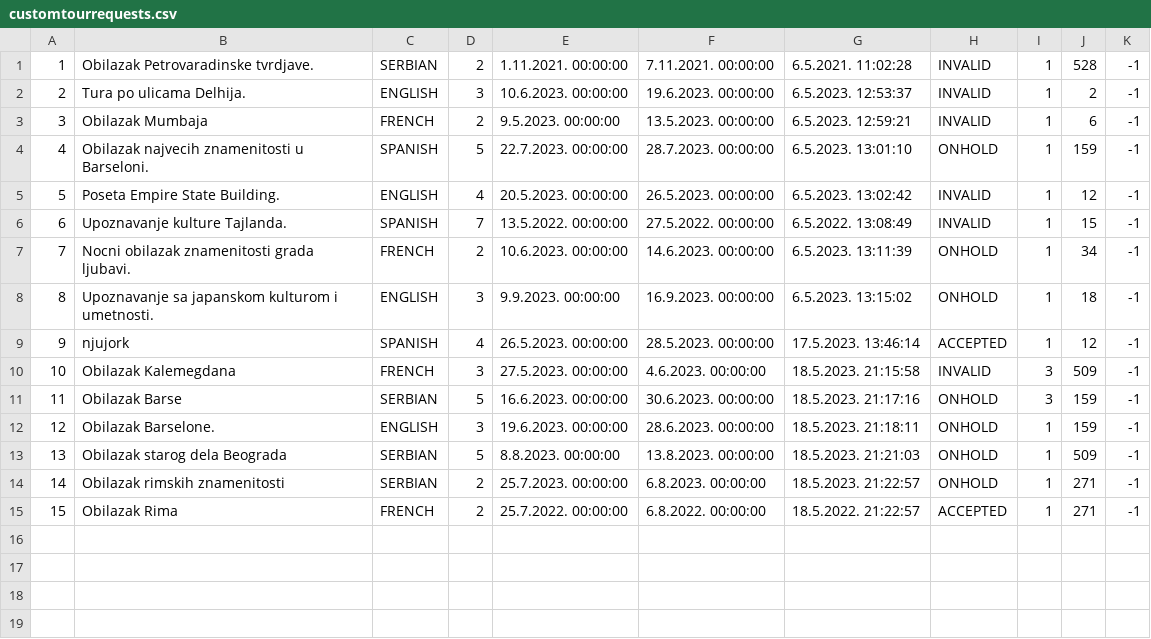
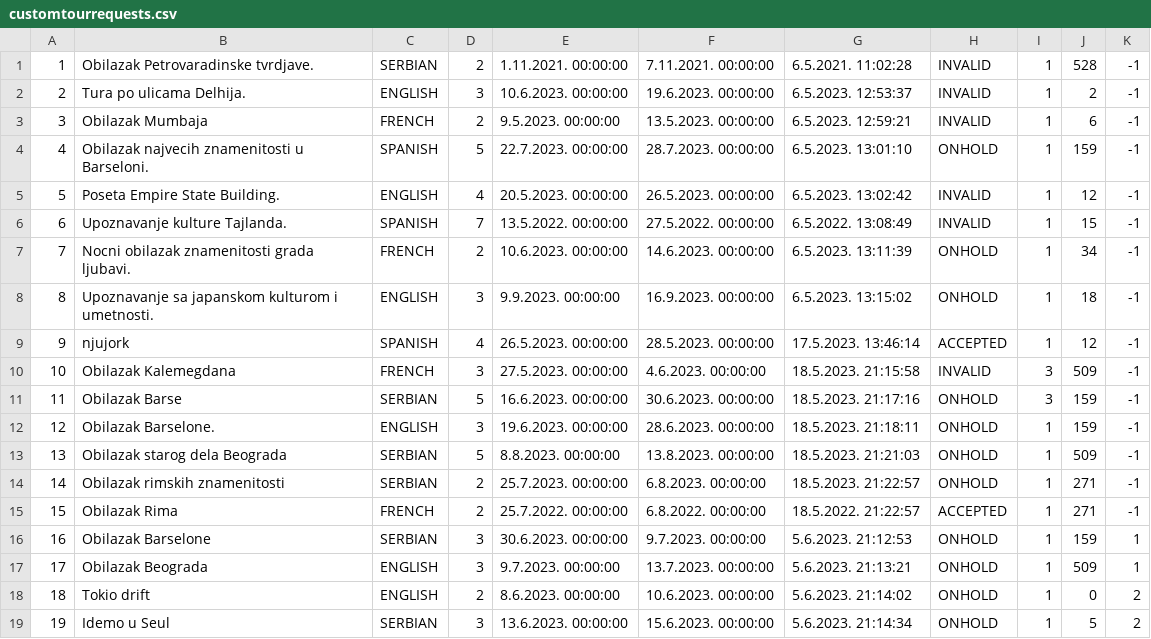
Before and after one commit to JovanDozic/sims-2023-group-4-team-A, a CSV file: sims-2023-group-4-team-A/SIMSProject/Resources/Data/customtourrequests.csv, drawn as a sheet; the diff names each change by its address in the sheet, - before the commit and + after, or states it on an @@ line.

```diff
--- a/sims-2023-group-4-team-A/SIMSProject/Resources/Data/customtourrequests.csv
+++ b/sims-2023-group-4-team-A/SIMSProject/Resources/Data/customtourrequests.csv
+row 16: 16 | Obilazak Barselone | SERBIAN | 3 | 30.6.2023. 00:00:00 | 9.7.2023. 00:00:00 | 5.6.2023. 21:12:53 | ONHOLD | 1 | 159 | 1
+row 17: 17 | Obilazak Beograda | ENGLISH | 3 | 9.7.2023. 00:00:00 | 13.7.2023. 00:00:00 | 5.6.2023. 21:13:21 | ONHOLD | 1 | 509 | 1
+row 18: 18 | Tokio drift | ENGLISH | 2 | 8.6.2023. 00:00:00 | 10.6.2023. 00:00:00 | 5.6.2023. 21:14:02 | ONHOLD | 1 | 0 | 2
+row 19: 19 | Idemo u Seul | SERBIAN | 3 | 13.6.2023. 00:00:00 | 15.6.2023. 00:00:00 | 5.6.2023. 21:14:34 | ONHOLD | 1 | 5 | 2
```
Also changed, not shown: 10 other files.
